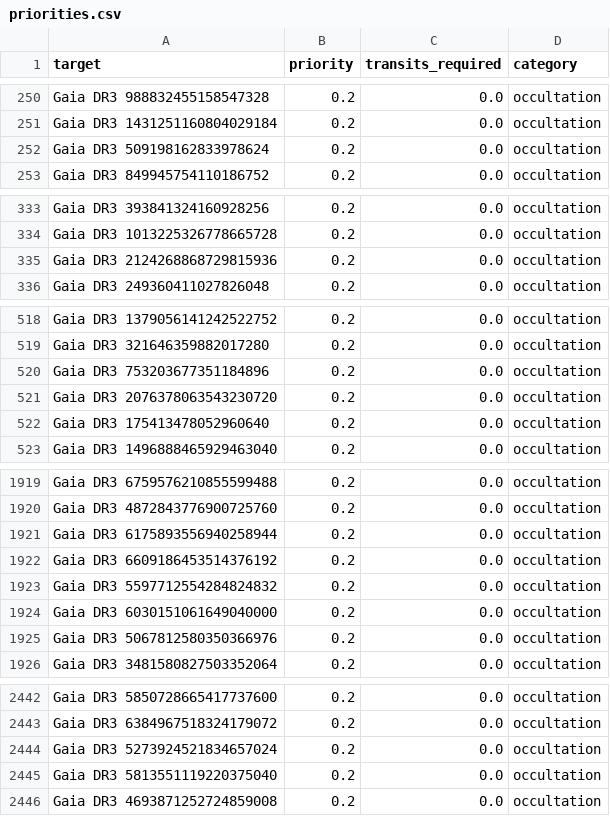
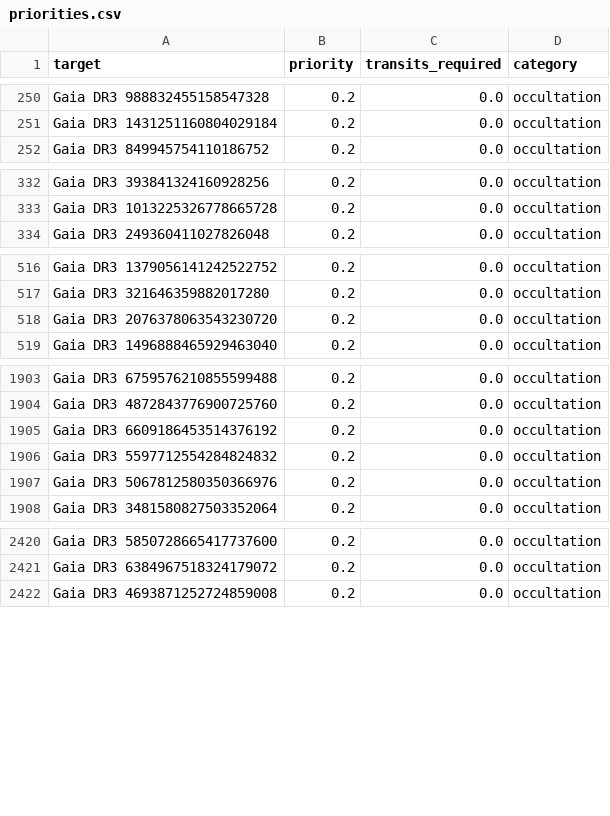
Before and after one commit to PandoraMission/PandoraTargetList, a CSV file: target_definition_files/priorities.csv, drawn as a sheet; only a part is shown, gaps mark what is left out; the diff covers the shown part only.

Commit message:
Removed trouble targets

```diff
--- a/target_definition_files/priorities.csv
+++ b/target_definition_files/priorities.csv
@@ -251,3 +251,2 @@ Gaia DR3 988832455158547328,0.2,0.0,occultation
 Gaia DR3 1431251160804029184,0.2,0.0,occultation
-Gaia DR3 509198162833978624,0.2,0.0,occultation
 Gaia DR3 849945754110186752,0.2,0.0,occultation
@@ -334,3 +333,2 @@ Gaia DR3 393841324160928256,0.2,0.0,occultation
 Gaia DR3 1013225326778665728,0.2,0.0,occultation
-Gaia DR3 2124268868729815936,0.2,0.0,occultation
 Gaia DR3 249360411027826048,0.2,0.0,occultation
@@ -519,5 +517,3 @@ Gaia DR3 1379056141242522752,0.2,0.0,occultation
 Gaia DR3 321646359882017280,0.2,0.0,occultation
-Gaia DR3 753203677351184896,0.2,0.0,occultation
 Gaia DR3 2076378063543230720,0.2,0.0,occultation
-Gaia DR3 175413478052960640,0.2,0.0,occultation
 Gaia DR3 1496888465929463040,0.2,0.0,occultation
@@ -1920,6 +1904,4 @@ Gaia DR3 6759576210855599488,0.2,0.0,occultation
 Gaia DR3 4872843776900725760,0.2,0.0,occultation
-Gaia DR3 6175893556940258944,0.2,0.0,occultation
 Gaia DR3 6609186453514376192,0.2,0.0,occultation
 Gaia DR3 5597712554284824832,0.2,0.0,occultation
-Gaia DR3 6030151061649040000,0.2,0.0,occultation
 Gaia DR3 5067812580350366976,0.2,0.0,occultation
@@ -2443,4 +2421,2 @@ Gaia DR3 5850728665417737600,0.2,0.0,occultation
 Gaia DR3 6384967518324179072,0.2,0.0,occultation
-Gaia DR3 5273924521834657024,0.2,0.0,occultation
-Gaia DR3 5813551119220375040,0.2,0.0,occultation
 Gaia DR3 4693871252724859008,0.2,0.0,occultation
```
Also changed, not shown: 17 removed rows elsewhere in this file.
